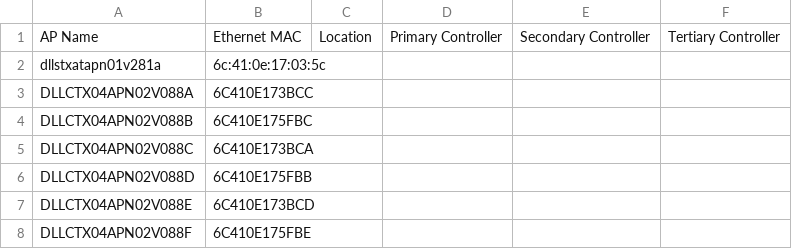
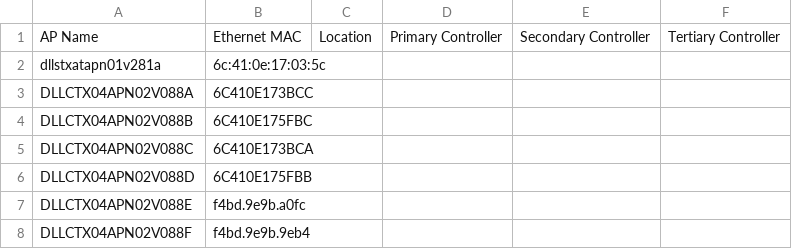
Before and after one commit to gcaudle66/Dino, a CSV file: pi_name1.csv, drawn as a sheet.

```diff
--- a/pi_name1.csv
+++ b/pi_name1.csv
@@ -6,3 +6,3 @@ DLLCTX04APN02V088C,6C410E173BCA,,,,
 DLLCTX04APN02V088D,6C410E175FBB,,,,
-DLLCTX04APN02V088E,6C410E173BCD,,,,
-DLLCTX04APN02V088F,6C410E175FBE,,,,
+DLLCTX04APN02V088E,f4bd.9e9b.a0fc,,,,
+DLLCTX04APN02V088F,f4bd.9e9b.9eb4,,,,
```
Also changed, not shown: 9 other files.
